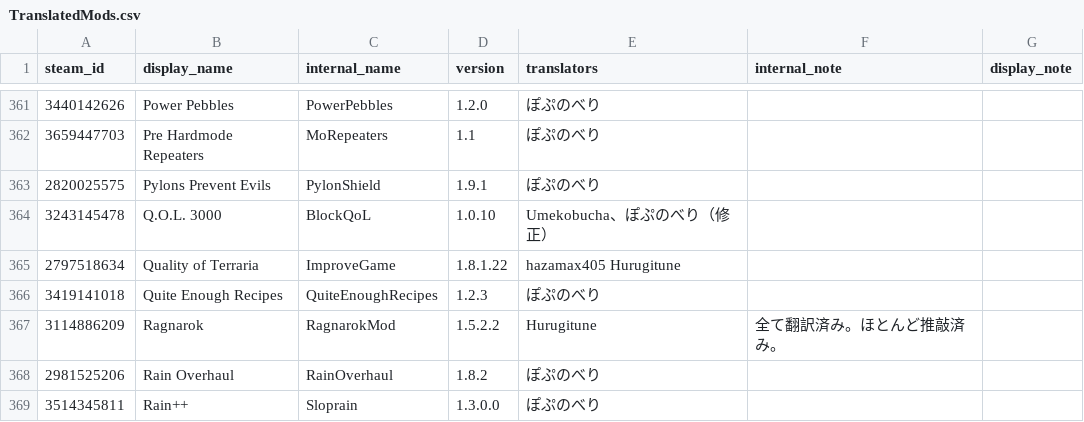
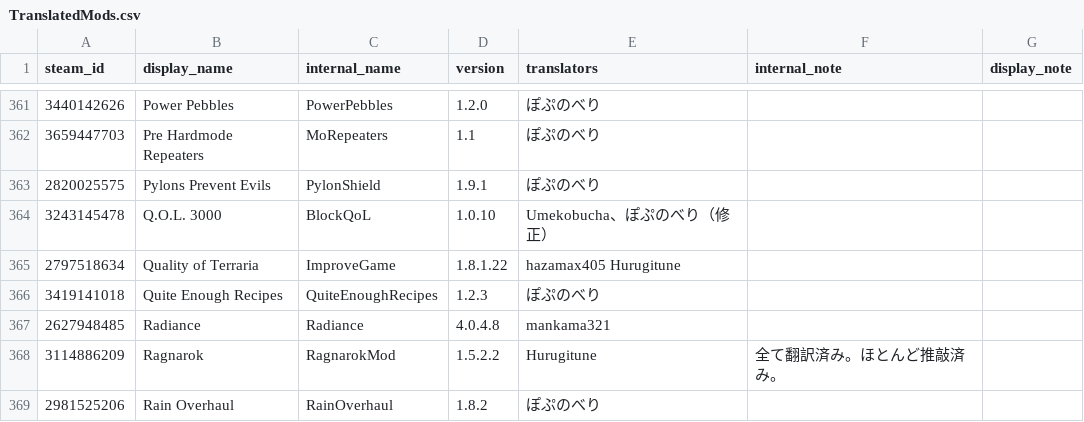
Before and after one commit to eva828/TMLHonyaku, a CSV file: TranslatedMods.csv, drawn as a sheet; only a part is shown, gaps mark what is left out; the shorter side is filled out with more unchanged rows; the diff names each change by its address in the sheet, - before the commit and + after, or states it on an @@ line.

Commit message:
RadianceModの翻訳を追加（mankama321様より） (#210)
* Add Radiance/ja-JP_Mods.Radiance.hjson

* Update TranslatedMods.csv

* Sort TranslatedMods.csv automatically

* Apply suggestions from code review

Co-authored-by: eva828 <88603178+eva828@users.noreply.github.com>

```diff
--- a/TranslatedMods.csv
+++ b/TranslatedMods.csv
+row 367: 2627948485 | Radiance | Radiance | 4.0.4.8 | mankama321
```
Also changed, not shown: 1 other file.
